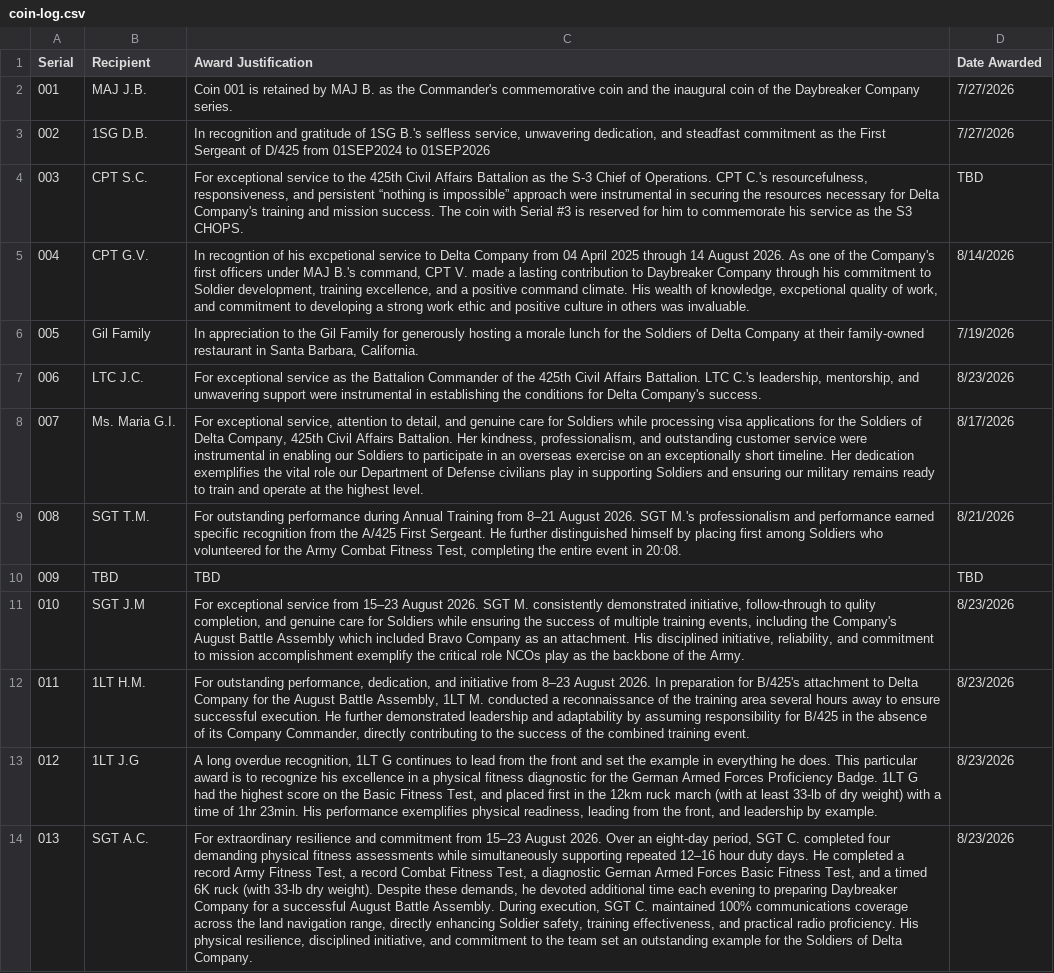
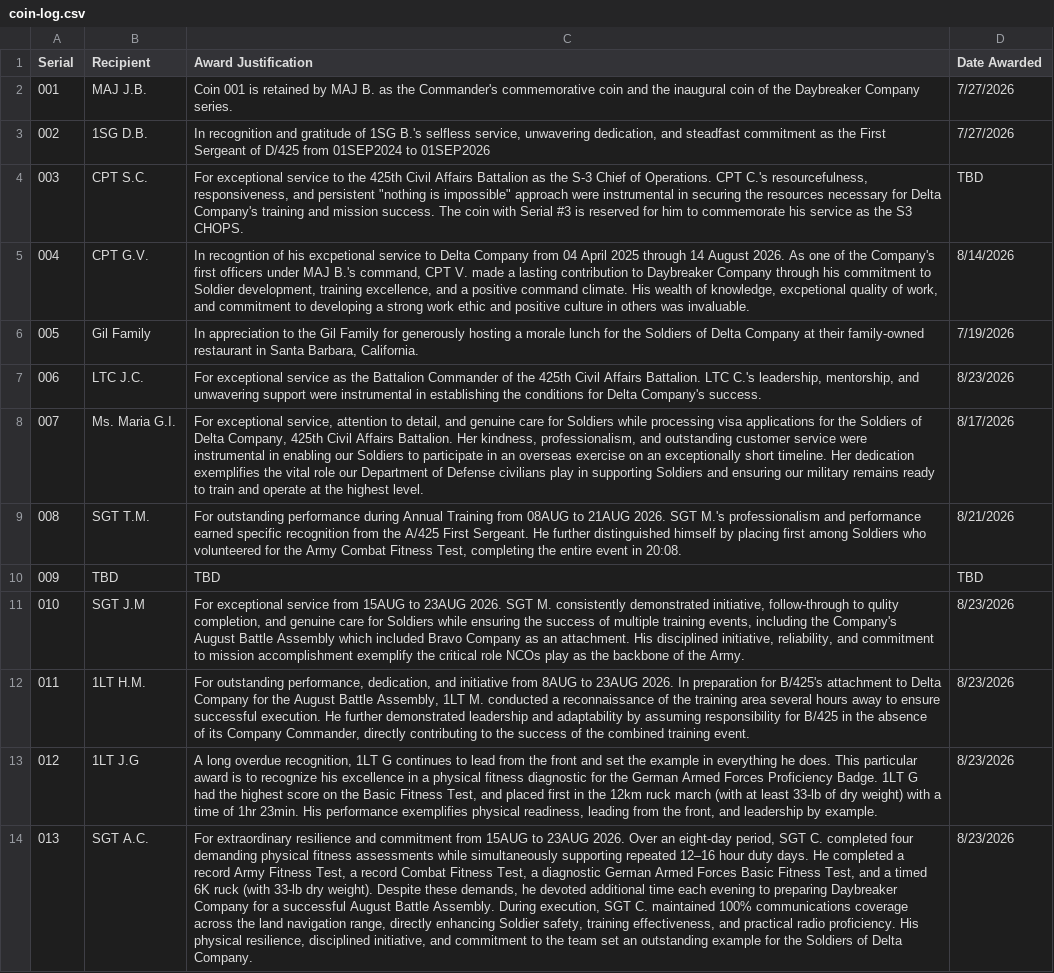
Before and after one commit to jordanbudi/daybreaker-company, a CSV file: coin/coin-log.csv, drawn as a sheet; the diff names each change by its address in the sheet, - before the commit and + after, or states it on an @@ line.

Commit message:
Update coin-log.csv

```diff
--- a/coin/coin-log.csv
+++ b/coin/coin-log.csv
-C4 (Award Justification): …and persistent “nothing is impossible” approach were…
+C4 (Award Justification): …and persistent "nothing is impossible" approach were…
-C9 (Award Justification): …Training from 8–21 August 2026. SGT…
+C9 (Award Justification): …Training from 08AUG to 21AUG 2026. SGT…
-C11 (Award Justification): …service from 15–23 August 2026. SGT…
+C11 (Award Justification): …service from 15AUG to 23AUG 2026. SGT…
-C12 (Award Justification): …initiative from 8–23 August 2026. In…
+C12 (Award Justification): …initiative from 8AUG to 23AUG 2026. In…
-C14 (Award Justification): …commitment from 15–23 August 2026. Over…
+C14 (Award Justification): …commitment from 15AUG to 23AUG 2026. Over…
```
